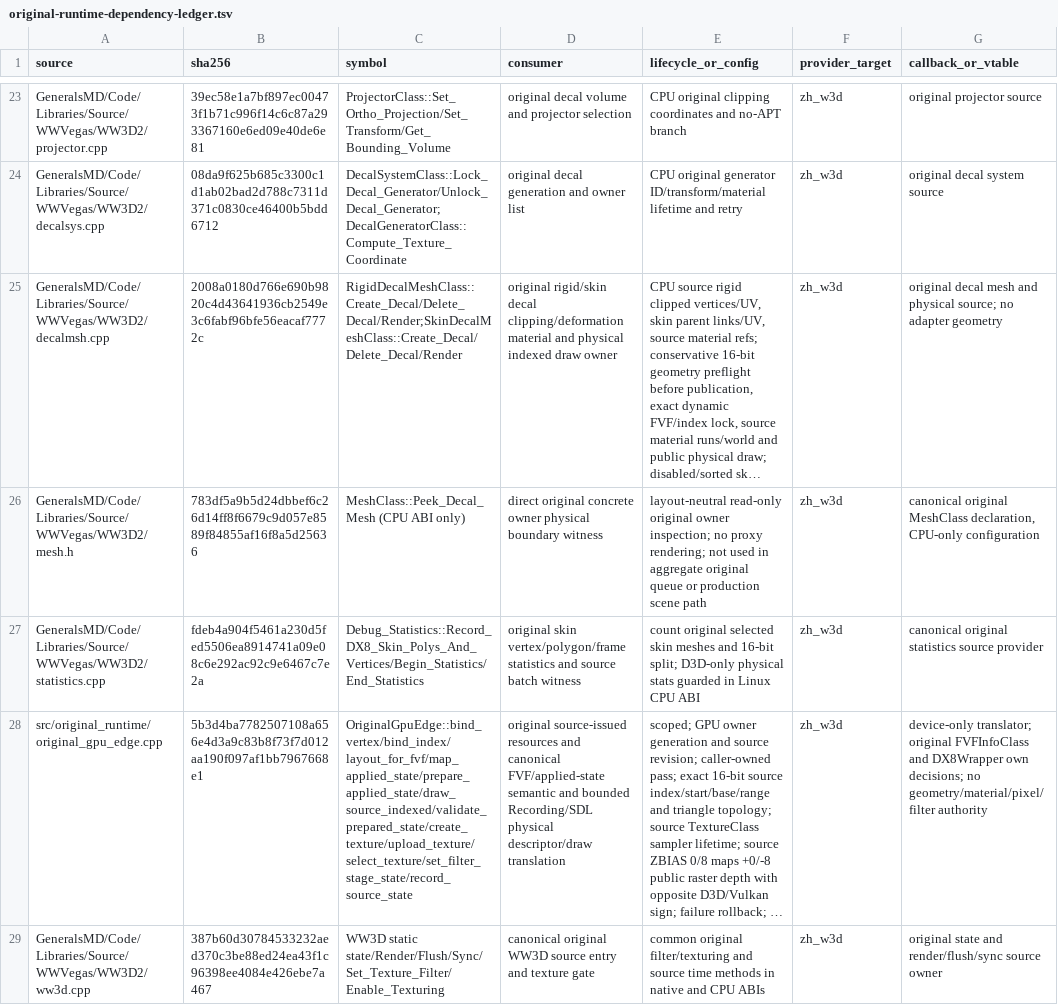
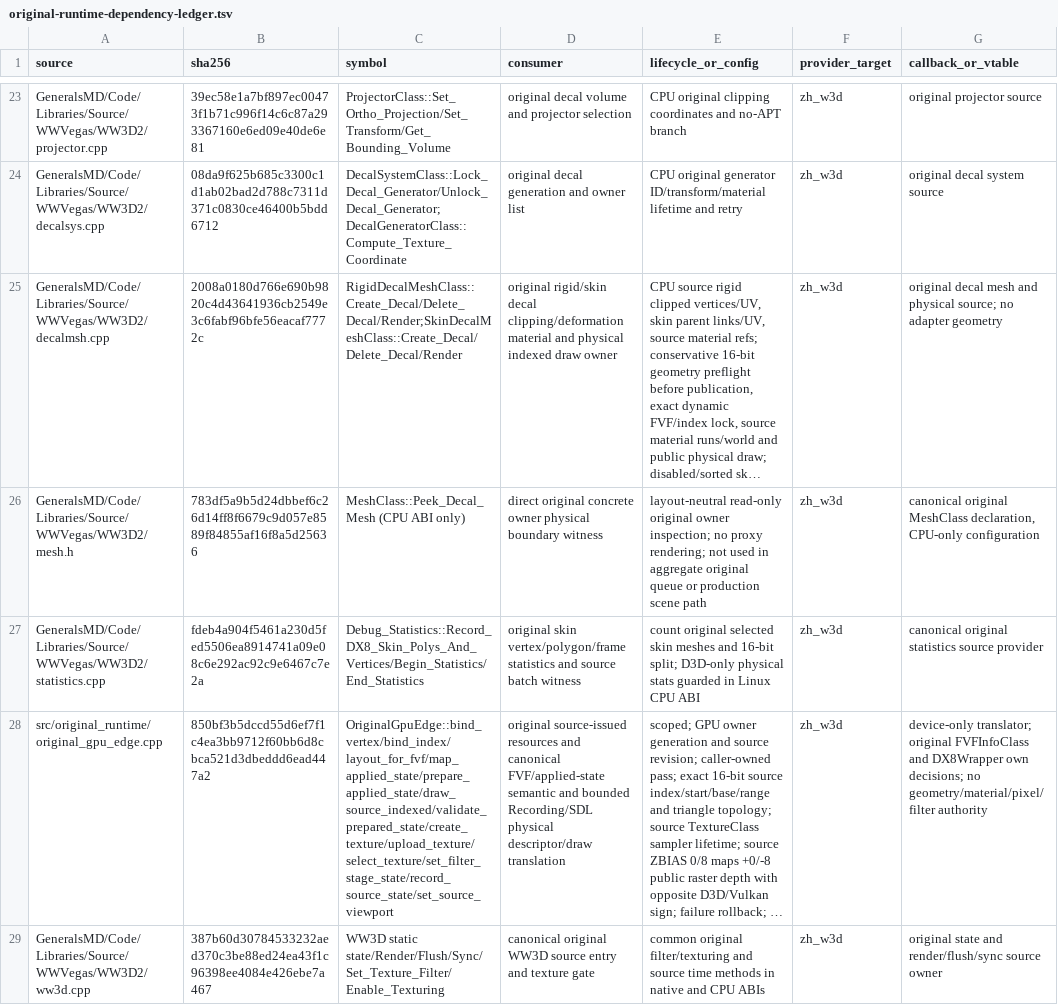
Before and after one commit to mrworf/CnC_Generals_Zero_Hour, a TSV file: docs/original-runtime-dependency-ledger.tsv, drawn as a sheet; only a part is shown, gaps mark what is left out; long unchanged cells end in …; the diff covers the shown part only; the diff names each change by its address in the sheet, - before the commit and + after, or states it on an @@ line.

Commit message:
M22 06C3A map original camera viewport through public GPU contract

```diff
--- a/docs/original-runtime-dependency-ledger.tsv
+++ b/docs/original-runtime-dependency-ledger.tsv
-B28 (sha256): 5b3d4ba7782507108a656e4d3a9c83b8f73f7d012aa190f097af1bb7967668e1
+B28 (sha256): 850bf3b5dccd55d6ef7f1c4ea3bb9712f60bb6d8cbca521d3dbeddd6ead447a2
-C28 (symbol): OriginalGpuEdge::bind_vertex/bind_index/layout_for_fvf/map_applied_state/prepare_applied_state/draw_source_indexed/validate_prepared_state/create_texture/upload_texture/select_texture/set_filter_stage_state/record_source_state
+C28 (symbol): OriginalGpuEdge::bind_vertex/bind_index/layout_for_fvf/map_applied_state/prepare_applied_state/draw_source_indexed/validate_prepared_state/create_texture/upload_texture/select_texture/set_filter_stage_state/record_source_state/set_source_viewport
```
Also changed, not shown: 1 added row elsewhere in this file, 13 other files.
